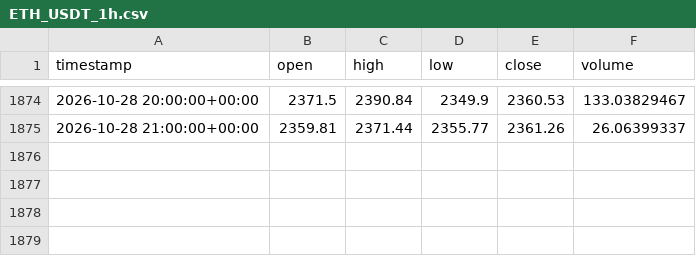
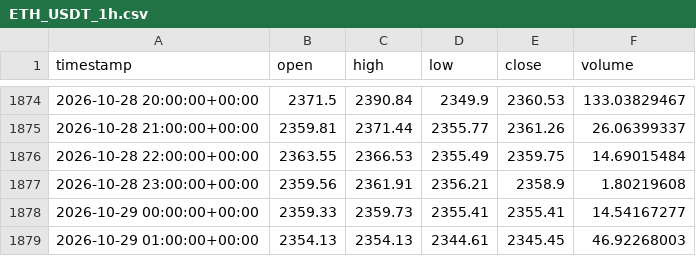
Before and after one commit to mohammadiparvin273-stack/trading_signal_bot, a CSV file: storage/history/ETH_USDT_1h.csv, drawn as a sheet; only a part is shown, gaps mark what is left out.

Commit message:
Update signals, data & dashboard [skip ci]

```diff
--- a/storage/history/ETH_USDT_1h.csv
+++ b/storage/history/ETH_USDT_1h.csv
@@ -1875 +1875,5 @@ timestamp,open,high,low,close,volume
 2026-10-28 21:00:00+00:00,2359.81,2371.44,2355.77,2361.26,26.06399337
+2026-10-28 22:00:00+00:00,2363.55,2366.53,2355.49,2359.75,14.69015484
+2026-10-28 23:00:00+00:00,2359.56,2361.91,2356.21,2358.9,1.80219608
+2026-10-29 00:00:00+00:00,2359.33,2359.73,2355.41,2355.41,14.54167277
+2026-10-29 01:00:00+00:00,2354.13,2354.13,2344.61,2345.45,46.92268003
```
Also changed, not shown: storage/history/BTC_USDT_1h.csv, 2 other files.
